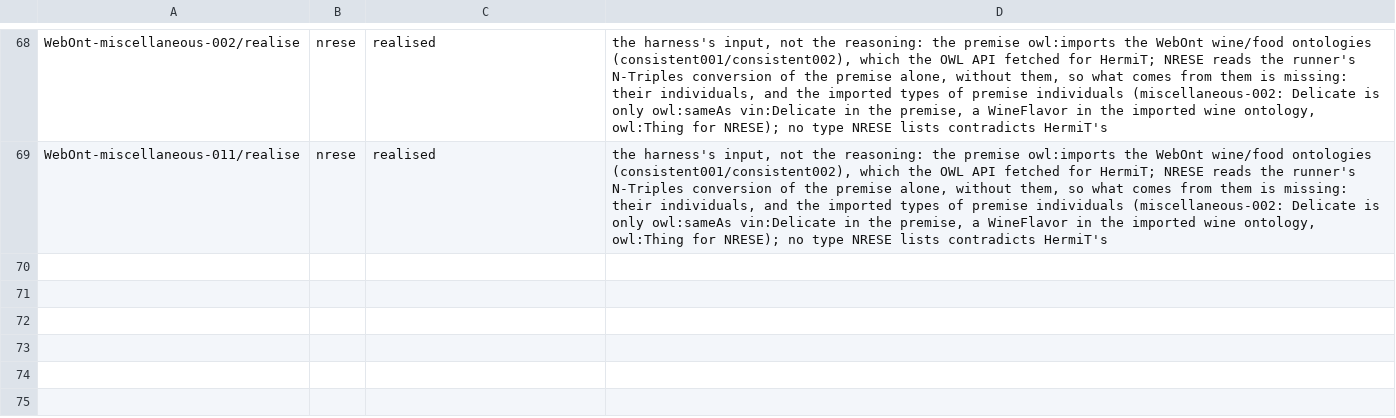
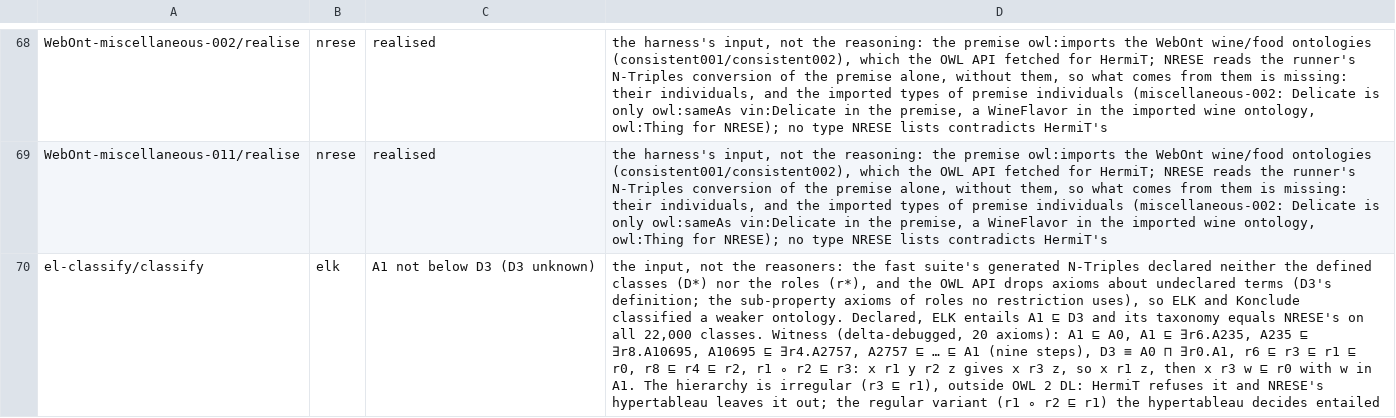
Before and after one commit to Krarilotus/OWL-RS, a TSV file: benches/reasoning/dl/disputed.tsv, drawn as a sheet; only a part is shown, gaps mark what is left out; the diff names each change by its address in the sheet, - before the commit and + after, or states it on an @@ line.

Commit message:
el-classify: NRESE was right; the references read a weaker ontology
The fast suite's 4,526 extra direct subsumptions (20,000 random EL classes) all involve
the 2,000 defined classes D*. The generated N-Triples declared neither them nor the
roles, and the OWL API (ELK, Konclude, HermiT through the DL kit) drops axioms about
undeclared terms: D*'s definitions, and sub-property axioms of roles no restriction
uses. Restricted to the reference's classes NRESE's taxonomy equalled ELK's; with the
declarations ELK's taxonomy equals NRESE's on all 22,000 classes.

Witness (delta-debugged to 20 axioms): A1 below D3 through the chain r1 o r2 < r3 with
r3 < r1, applied twice; decided by hand, by ELK once declared, and by the hypertableau
on the regular variant (the original hierarchy is irregular, which the tableau and
HermiT refuse).

- perf_lab's el and horn generators declare every class and property (same axioms, same
  random stream; NRESE's closure byte-identical);
- canonical.compare: a reference over fewer classes than NRESE's closure is
  `signature-differs`, not wrong subsumptions; fast.py's taxonomy check uses it
  (test_taxonomy.py in the suite contracts);
- the witness as a classifier test (test only, no classifier change);
- the case's note and the DL kit's disputed list record the adjudication.

```diff
--- a/benches/reasoning/dl/disputed.tsv
+++ b/benches/reasoning/dl/disputed.tsv
+row 70: el-classify/classify | elk | A1 not below D3 (D3 unknown) | the input, not the reasoners: the fast suite's generated N-Triples declared neither the defined classes (D*) nor the roles (r*), and the OWL API drops axioms about undeclared terms (D3's definition; the sub-property axioms of roles no restriction uses), so ELK and Konclude classified a weaker ontology. Declared, ELK entails A1 ⊑ D3 and its taxonomy equals NRESE's on all 22,000 classes. Witness (delta-debugged, 20 axioms): A1 ⊑ A0, A1 ⊑ ∃r6.A235, A235 ⊑ ∃r8.A10695, A10695 ⊑ ∃r4.A2757, A2757 ⊑ … ⊑ A1 (nine steps), D3 ≡ A0 ⊓ ∃r0.A1, r6 ⊑ r3 ⊑ r1 ⊑ r0, r8 ⊑ r4 ⊑ r2, r1 ∘ r2 ⊑ r3: x r1 y r2 z gives x r3 z, so x r1 z, then x r3 w ⊑ r0 with w in A1. The hierarchy is irregular (r3 ⊑ r1), outside OWL 2 DL: HermiT refuses it and NRESE's hypertableau leaves it out; the regular variant (r1 ∘ r2 ⊑ r1) the hypertableau decides entailed
```
Also changed, not shown: 6 other files.
